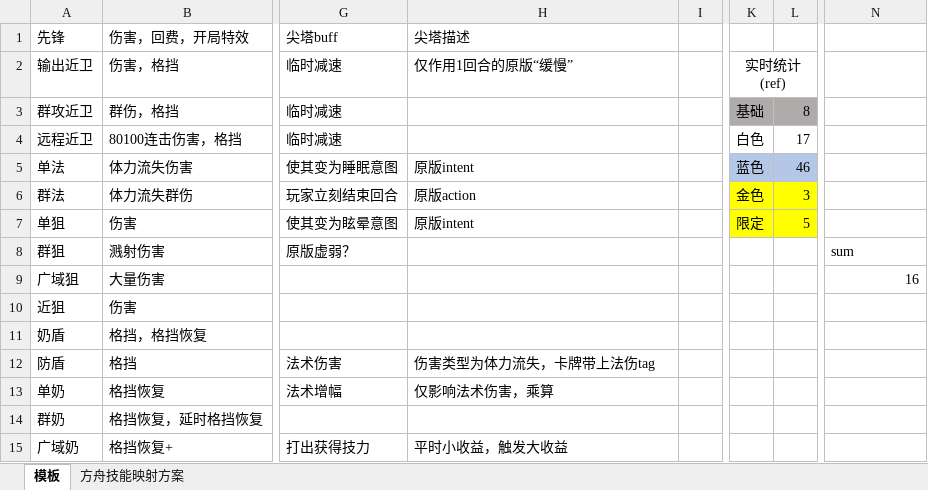
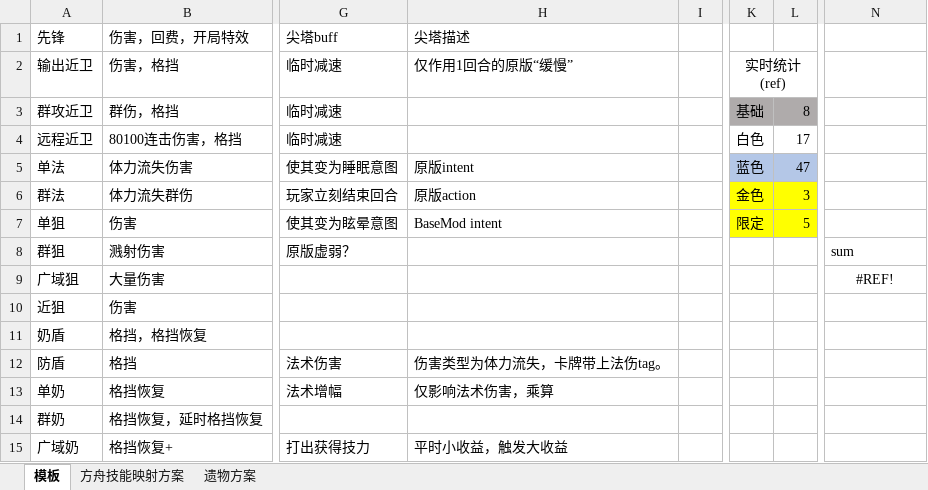
Before and after one commit to hundun000/ArknightsMod, an Excel workbook: 方舟技能映射方案.xlsx, sheet 模板, drawn as a sheet; only a part is shown, gaps mark what is left out; values as stored, in another font and other column widths than the file's, no borders; the diff names each change by its address in the sheet, - before the commit and + after, or states it on an @@ line.

```diff
--- a/方舟技能映射方案.xlsx (sheet 模板)
+++ b/方舟技能映射方案.xlsx (sheet 模板)
+sheet tab: 遗物方案
-L5: 46
+L5: 47
-H7 (尖塔描述): 原版intent
+H7 (尖塔描述): BaseMod intent
-N9: 16
+N9: #REF!
-N9 alignment: right
+N9 alignment: center
-H12 (尖塔描述): 伤害类型为体力流失，卡牌带上法伤tag
+H12 (尖塔描述): 伤害类型为体力流失，卡牌带上法伤tag。
```
Also changed, not shown: sheet 方舟技能映射方案, formulas that keep their value, 34 other files.
